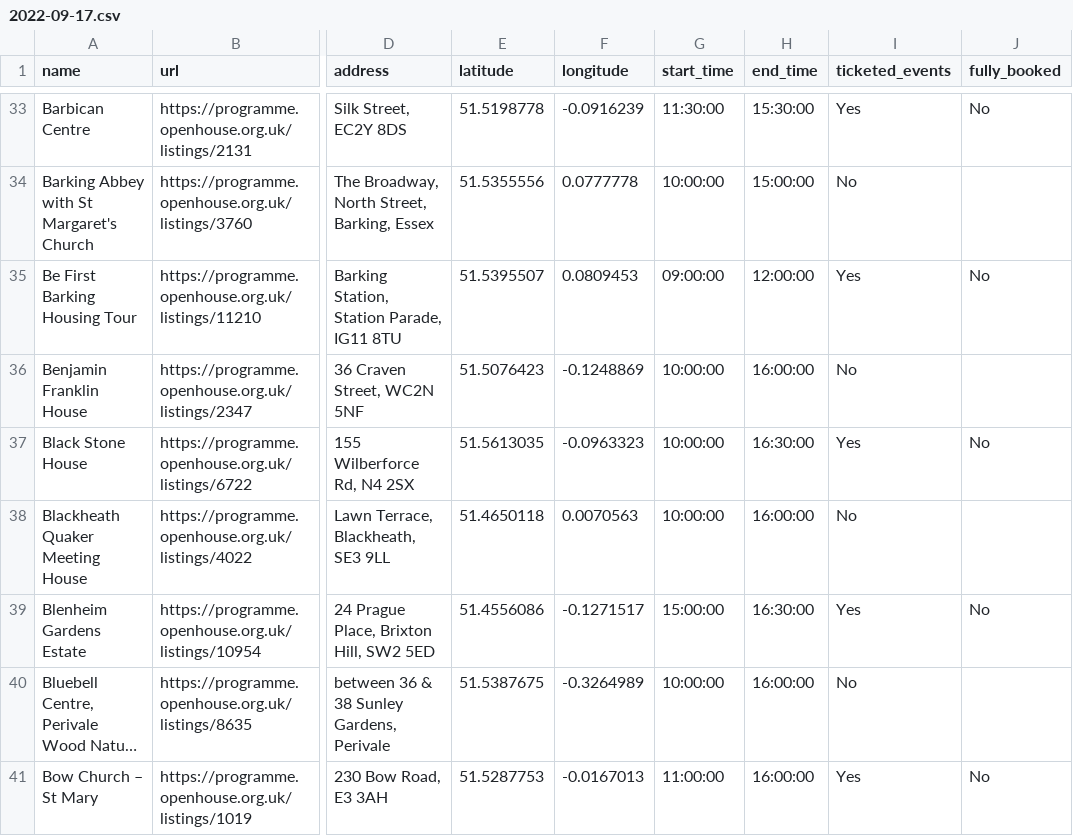
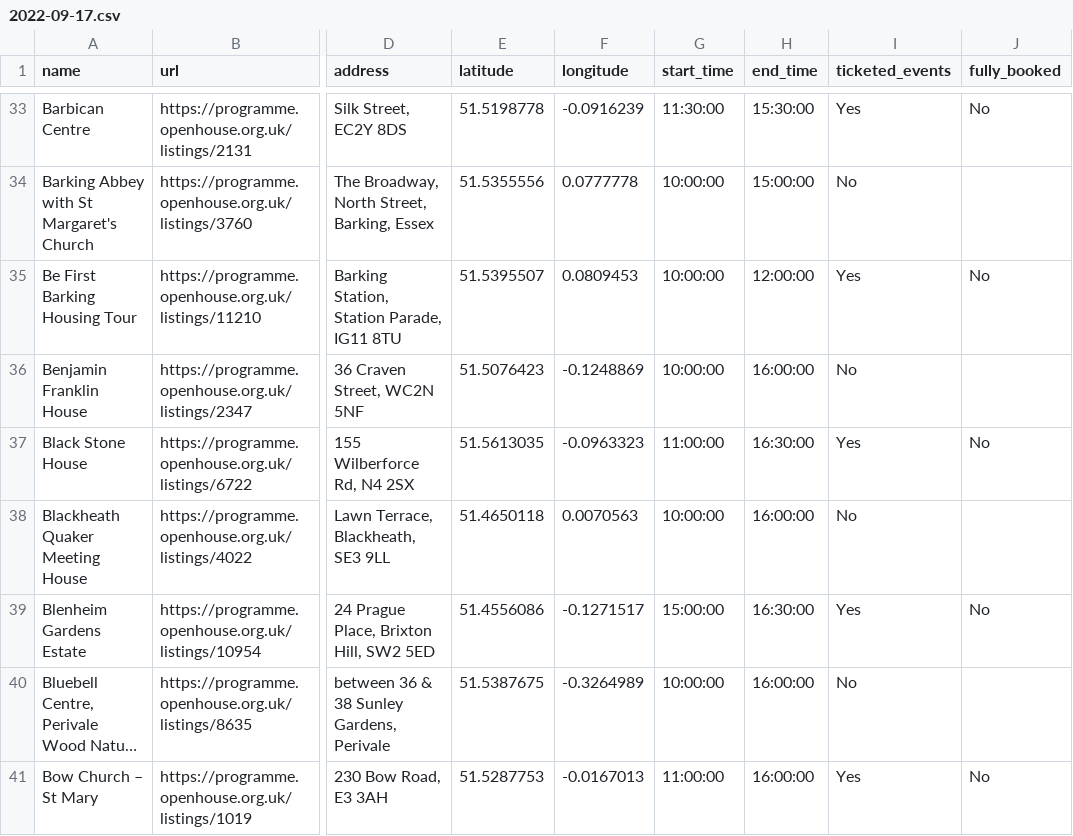
Before and after one commit to infrastructureclub/open-house-london-data, a CSV file: csv/2022/2022-09-17.csv, drawn as a sheet; only a part is shown, gaps mark what is left out; long unchanged cells end in …; the diff covers the shown part only; the diff names each change by its address in the sheet, - before the commit and + after, or states it on an @@ line.

Commit message:
Automatic OH London data update

```diff
--- a/csv/2022/2022-09-17.csv
+++ b/csv/2022/2022-09-17.csv
-G35 (start_time): 09:00:00
+G35 (start_time): 10:00:00
-G37 (start_time): 10:00:00
+G37 (start_time): 11:00:00
```
Also changed, not shown: 2 removed rows and 9 edited cells elsewhere in this file, csv/2022/2022-09-18.csv, 31 other files.
